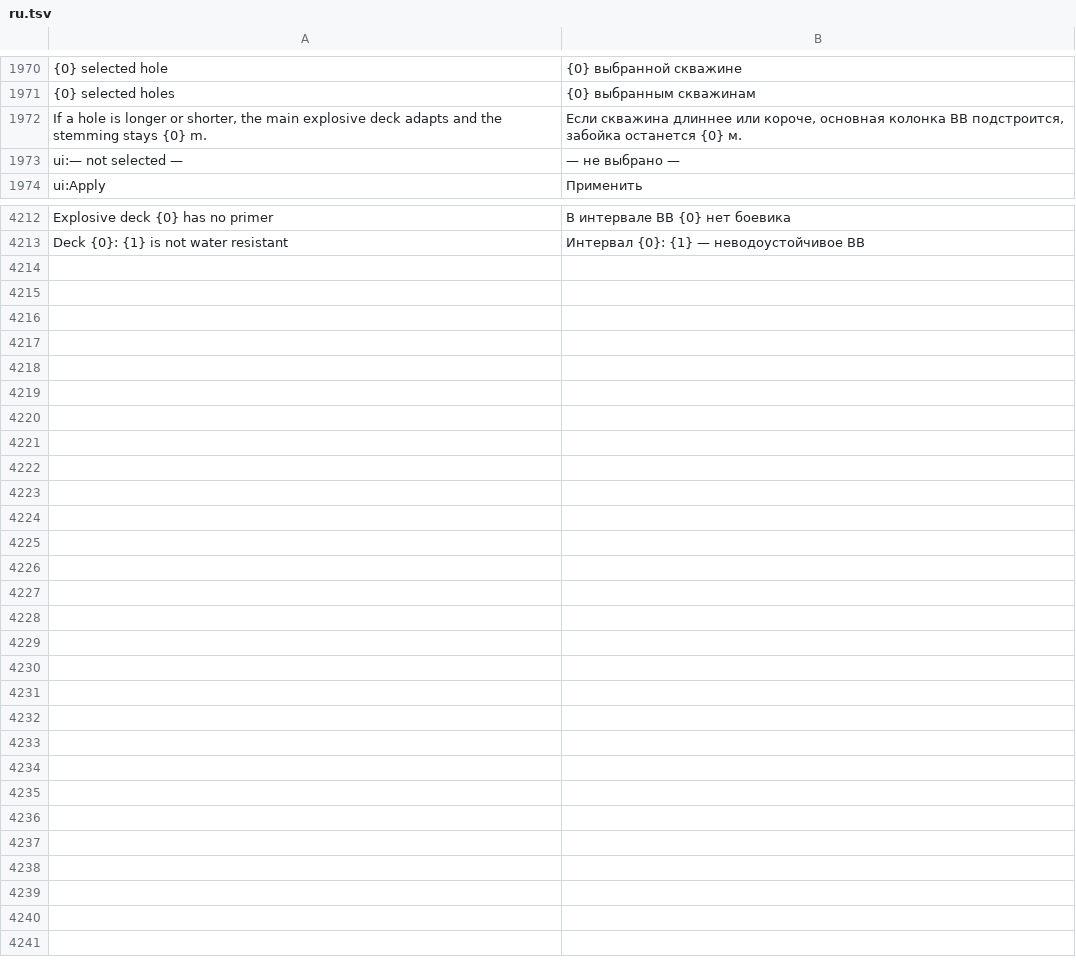
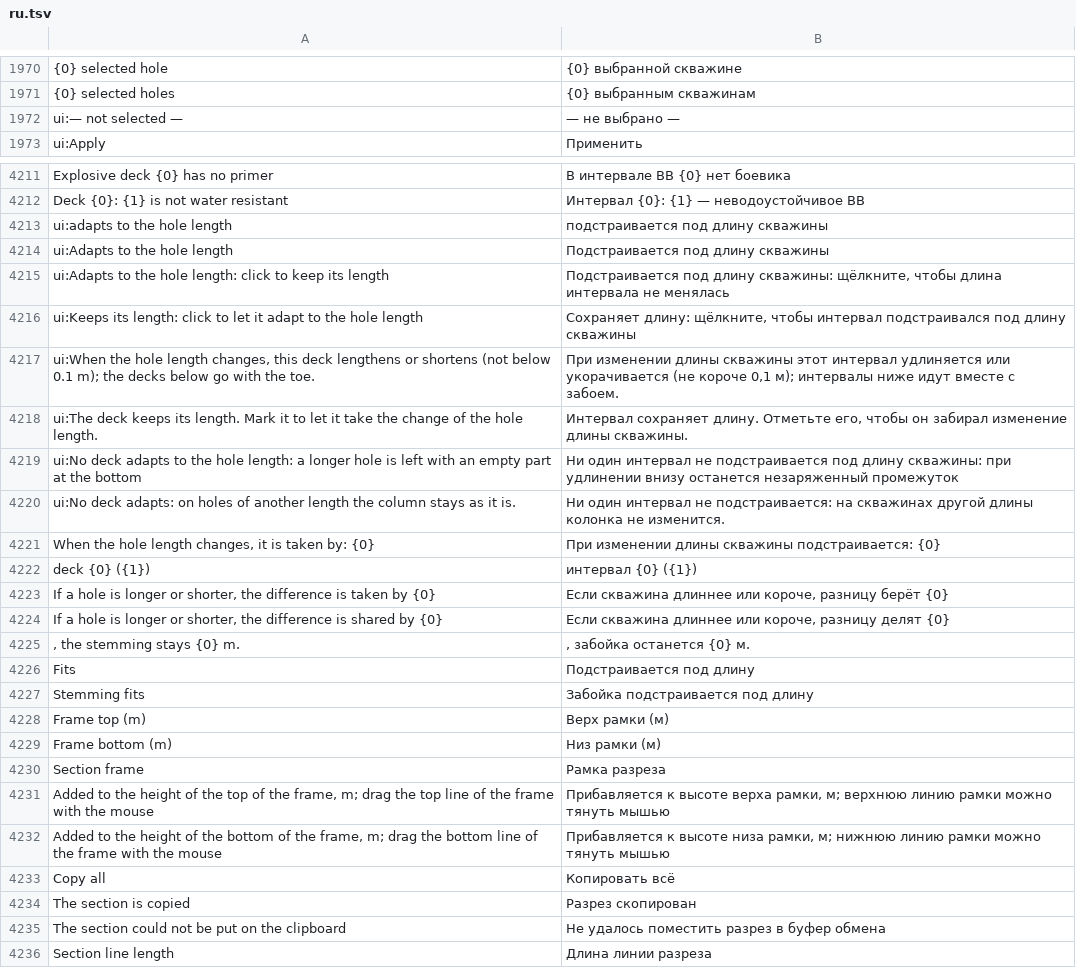
Before and after one commit to rootspain/bdsgnr, a TSV file: src/BlastDesigner.App/Services/ru.tsv, drawn as a sheet; only a part is shown, gaps mark what is left out; removed rows and columns are numbered as before the commit, all else as after; the diff names each change by its address in the sheet, - before the commit and + after, or states it on an @@ line.

Commit message:
section, catalog of links

```diff
--- a/src/BlastDesigner.App/Services/ru.tsv
+++ b/src/BlastDesigner.App/Services/ru.tsv
-row 1972: If a hole is longer or shorter, the main explosive deck adapts and the stemming stays {0} m. | Если скважина длиннее или короче, основная колонка ВВ подстроится, забойка останется {0} м.
+row 4213: ui:adapts to the hole length | подстраивается под длину скважины
+row 4214: ui:Adapts to the hole length | Подстраивается под длину скважины
+row 4215: ui:Adapts to the hole length: click to keep its length | Подстраивается под длину скважины: щёлкните, чтобы длина интервала не менялась
+row 4216: ui:Keeps its length: click to let it adapt to the hole length | Сохраняет длину: щёлкните, чтобы интервал подстраивался под длину скважины
+row 4217: ui:When the hole length changes, this deck lengthens or shortens (not below 0.1 m); the decks below go with the toe. | При изменении длины скважины этот интервал удлиняется или укорачивается (не короче 0,1 м); интервалы ниже идут вместе с забоем.
+row 4218: ui:The deck keeps its length. Mark it to let it take the change of the hole length. | Интервал сохраняет длину. Отметьте его, чтобы он забирал изменение длины скважины.
+row 4219: ui:No deck adapts to the hole length: a longer hole is left with an empty part at the bottom | Ни один интервал не подстраивается под длину скважины: при удлинении внизу останется незаряженный промежуток
+row 4220: ui:No deck adapts: on holes of another length the column stays as it is. | Ни один интервал не подстраивается: на скважинах другой длины колонка не изменится.
+row 4221: When the hole length changes, it is taken by: {0} | При изменении длины скважины подстраивается: {0}
+row 4222: deck {0} ({1}) | интервал {0} ({1})
+row 4223: If a hole is longer or shorter, the difference is taken by {0} | Если скважина длиннее или короче, разницу берёт {0}
+row 4224: If a hole is longer or shorter, the difference is shared by {0} | Если скважина длиннее или короче, разницу делят {0}
+row 4225: , the stemming stays {0} m. | , забойка останется {0} м.
+row 4226: Fits | Подстраивается под длину
+row 4227: Stemming fits | Забойка подстраивается под длину
+row 4228: Frame top (m) | Верх рамки (м)
+row 4229: Frame bottom (m) | Низ рамки (м)
+row 4230: Section frame | Рамка разреза
+row 4231: Added to the height of the top of the frame, m; drag the top line of the frame with the mouse | Прибавляется к высоте верха рамки, м; верхнюю линию рамки можно тянуть мышью
+row 4232: Added to the height of the bottom of the frame, m; drag the bottom line of the frame with the mouse | Прибавляется к высоте низа рамки, м; нижнюю линию рамки можно тянуть мышью
+row 4233: Copy all | Копировать всё
+row 4234: The section is copied | Разрез скопирован
+row 4235: The section could not be put on the clipboard | Не удалось поместить разрез в буфер обмена
+row 4236: Section line length | Длина линии разреза
```
Also changed, not shown: src/BlastDesigner.App/Services/fr.tsv, src/BlastDesigner.App/Services/kk.tsv, 26 other files.
